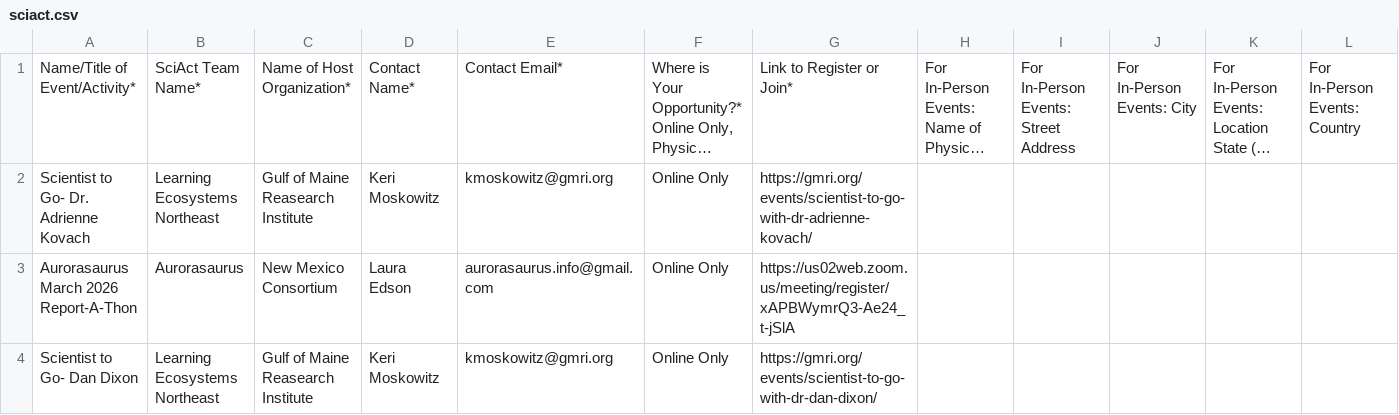
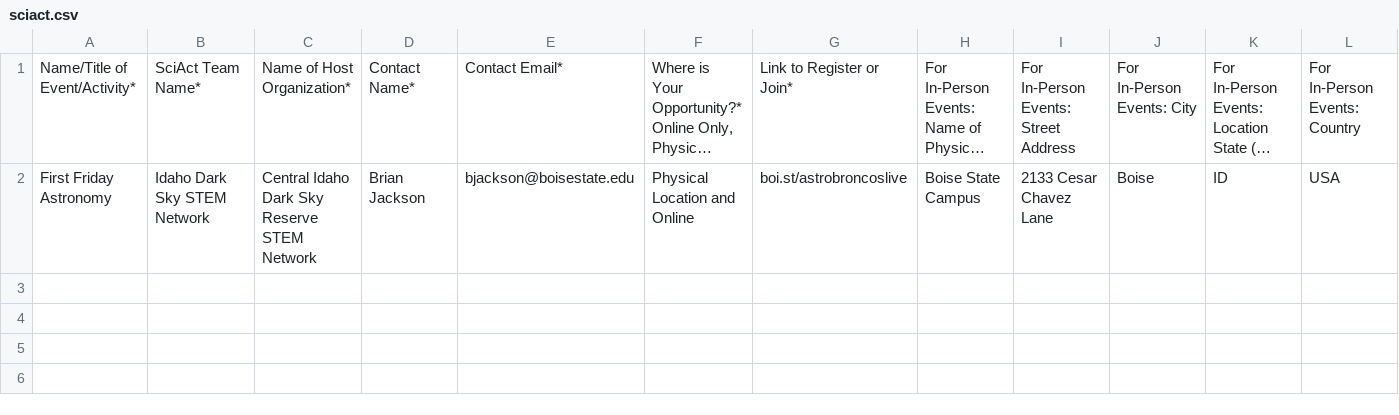
Before and after one commit to SciStarter/Circuit, a CSV file: backend/importer/src/csv/sciact.csv, drawn as a sheet; only a part is shown; long unchanged cells end in …; removed rows and columns are numbered as before the commit, all else as after; rows hold the shown columns only; the diff names each change by its address in the sheet, - before the commit and + after, or states it on an @@ line.

Commit message:
sciact import

```diff
--- a/backend/importer/src/csv/sciact.csv
+++ b/backend/importer/src/csv/sciact.csv
-row 2: Scientist to Go- Dr. Adrienne Kovach | Learning Ecosystems Northeast | Gulf of Maine Reasearch Institute | Keri Moskowitz | kmoskowitz@gmri.org | Online Only | https://gmri.org/events/scientist-to-go-with-dr-adrienne-kovach/
-row 3: Aurorasaurus March 2026 Report-A-Thon | Aurorasaurus | New Mexico Consortium | Laura Edson | aurorasaurus.info@gmail.com | Online Only | https://us02web.zoom.us/meeting/register/xAPBWymrQ3-Ae24_t-jSlA
-row 4: Scientist to Go- Dan Dixon | Learning Ecosystems Northeast | Gulf of Maine Reasearch Institute | Keri Moskowitz | kmoskowitz@gmri.org | Online Only | https://gmri.org/events/scientist-to-go-with-dr-dan-dixon/
+row 2: First Friday Astronomy | Idaho Dark Sky STEM Network | Central Idaho Dark Sky Reserve STEM Network | Brian Jackson | bjackson@boisestate.edu | Physical Location and Online | boi.st/astrobroncoslive | Boise State Campus | 2133 Cesar Chavez Lane | Boise | ID | USA
```
Also changed, not shown: 1 other file.
